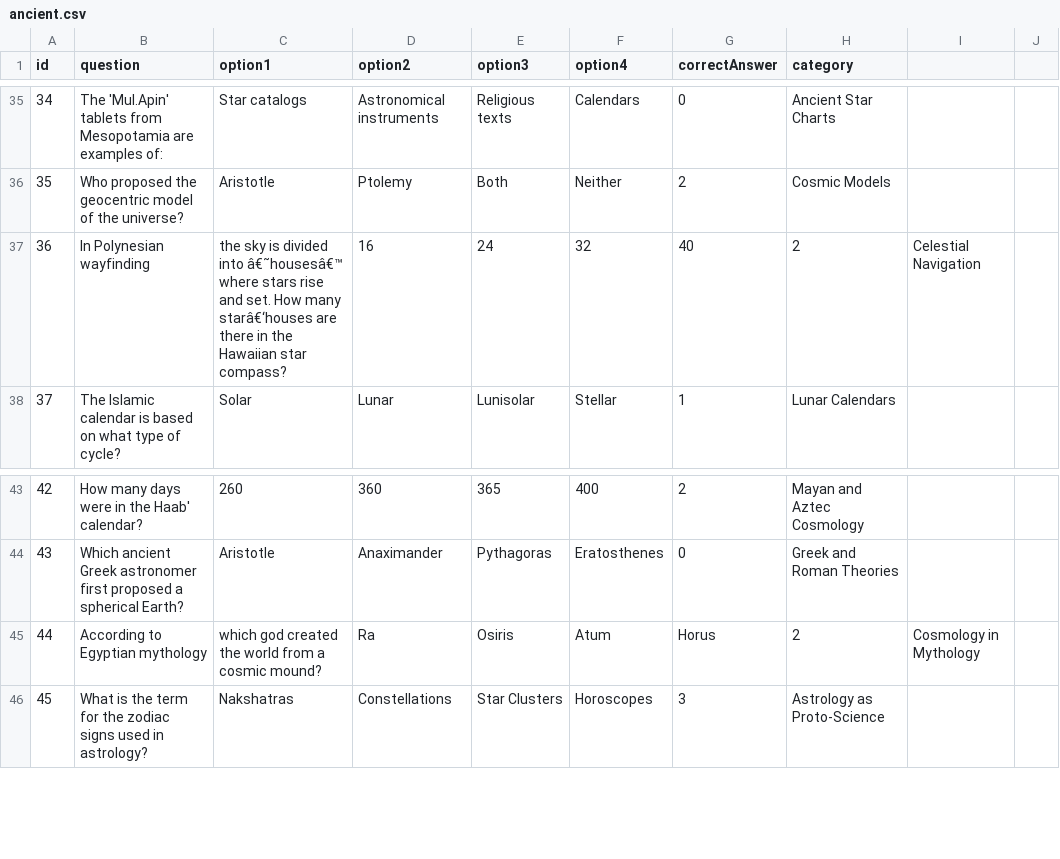
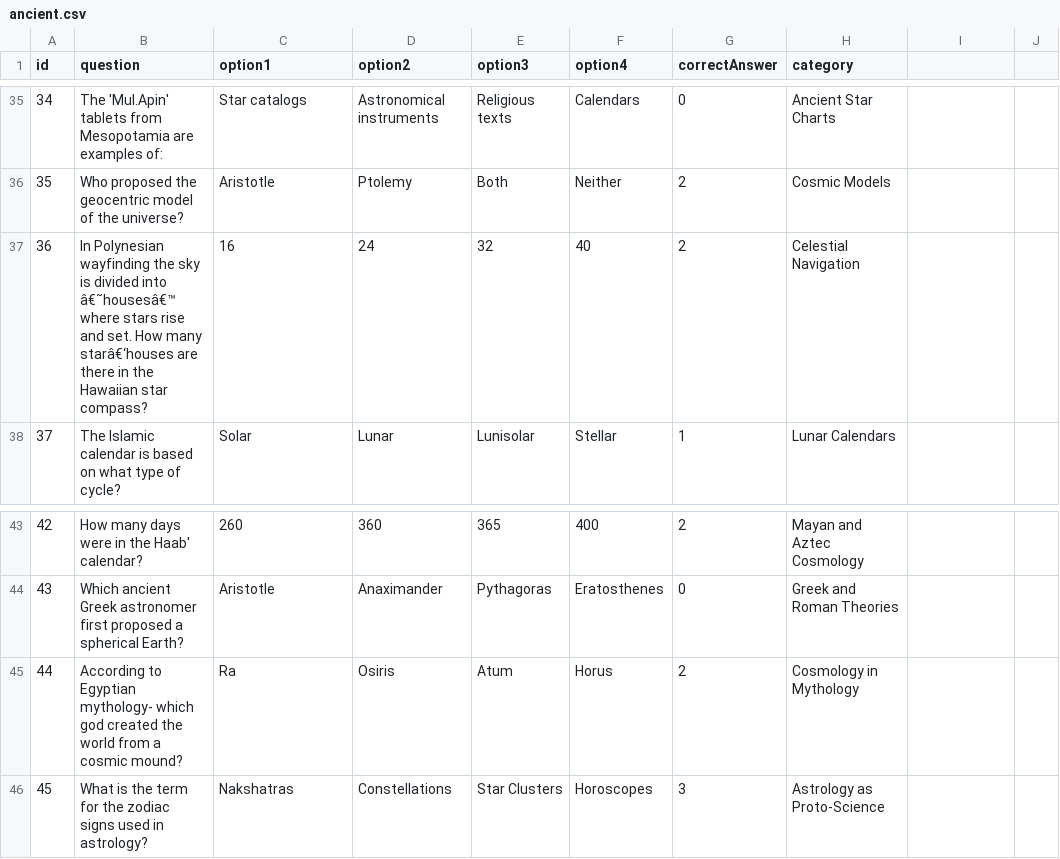
Before and after one commit to SkyLore2025/SkyLore2025.github.io, a CSV file: ancient.csv, drawn as a sheet; only a part is shown, gaps mark what is left out.

Commit message:
Update ancient.csv

```diff
--- a/ancient.csv
+++ b/ancient.csv
@@ -36,3 +36,3 @@ id,question,option1,option2,option3,option4,correctAnswer,category
 35,Who proposed the geocentric model of the universe?,Aristotle,Ptolemy,Both,Neither,2,Cosmic Models
-36,In Polynesian wayfinding, the sky is divided into â€˜housesâ€™ where stars rise and set. How many starâ€‘houses are there in the Hawaiian star compass?,16,24,32,40,2,Celestial Navigation
+36,In Polynesian wayfinding the sky is divided into â€˜housesâ€™ where stars rise and set. How many starâ€‘houses are there in the Hawaiian star compass?,16,24,32,40,2,Celestial Navigation
 37,The Islamic calendar is based on what type of cycle?,Solar,Lunar,Lunisolar,Stellar,1,Lunar Calendars
@@ -44,3 +44,3 @@ id,question,option1,option2,option3,option4,correctAnswer,category
 43,Which ancient Greek astronomer first proposed a spherical Earth?,Aristotle,Anaximander,Pythagoras,Eratosthenes,0,Greek and Roman Theories
-44,According to Egyptian mythology, which god created the world from a cosmic mound?,Ra,Osiris,Atum,Horus,2,Cosmology in Mythology
+44,According to Egyptian mythology- which god created the world from a cosmic mound?,Ra,Osiris,Atum,Horus,2,Cosmology in Mythology
 45,What is the term for the zodiac signs used in astrology?,Nakshatras,Constellations,Star Clusters,Horoscopes,3,Astrology as Proto-Science
```
